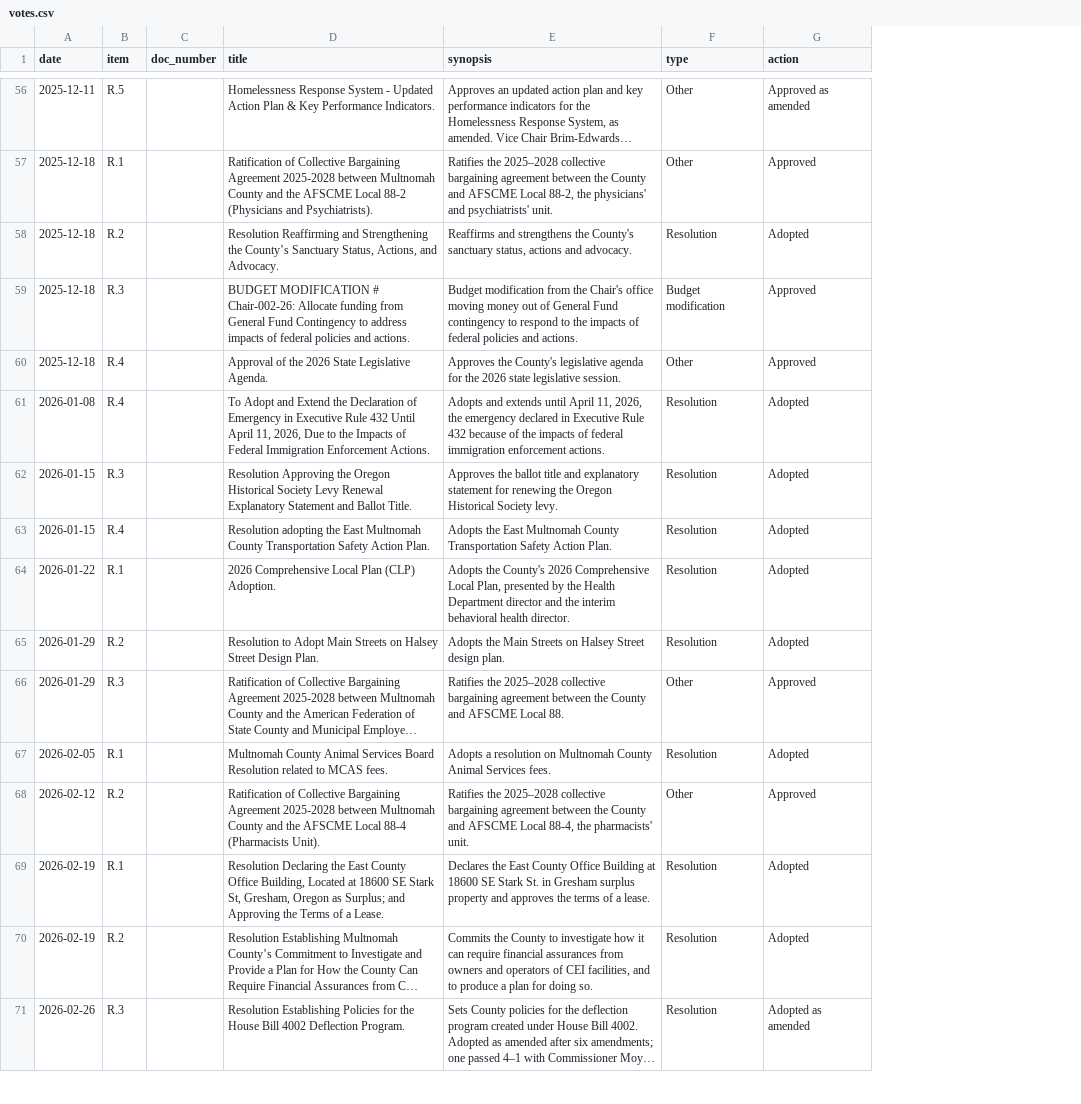
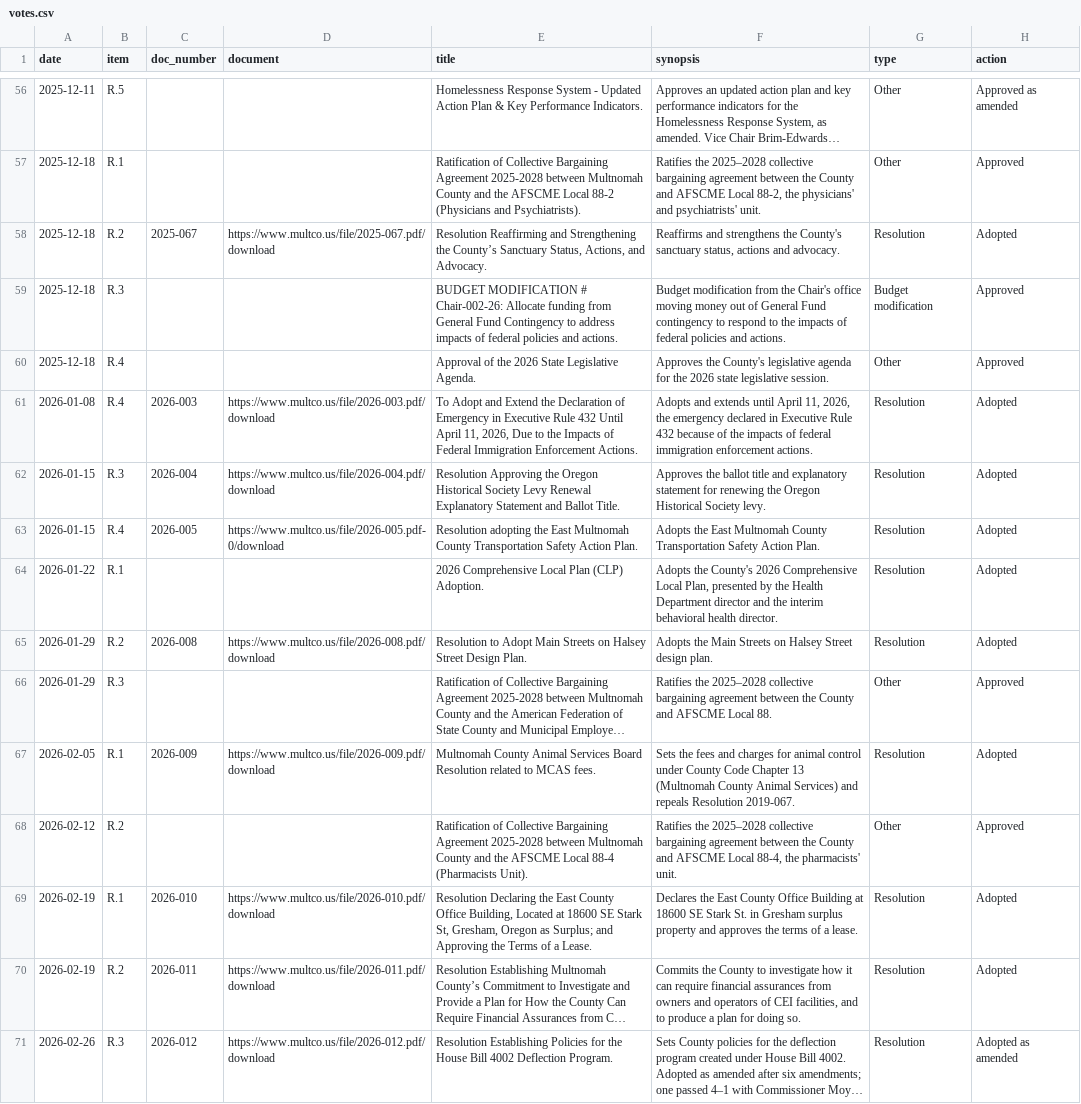
Before and after one commit to Portland-City-Council-Votes/multco-commissioner-votes, a CSV file: data/votes.csv, drawn as a sheet; only a part is shown, gaps mark what is left out; long unchanged cells end in …; addresses are those after the commit; the diff covers the shown part only; the diff names each change by its address in the sheet, - before the commit and + after, or states it on an @@ line.

```diff
--- a/data/votes.csv
+++ b/data/votes.csv
+column D (document), rows 58-71: https://www.multco.us/file/2025-067.pdf/download |  |  | https://www.multco.us/file/2026-003.pdf/download | https://www.multco.us/file/2026-004.pdf/download | https://www.multco.us/file/2026-005.pdf-0/download |  | https://www.multco.us/file/2026-008.pdf/download |  | https://www.multco.us/file/2026-009.pdf/download |  | https://www.multco.us/file/2026-010.pdf/download | https://www.multco.us/file/2026-011.pdf/download | https://www.multco.us/file/2026-012.pdf/download
-C58 (doc_number): (empty)
+C58 (doc_number): 2025-067
-C61 (doc_number): (empty)
+C61 (doc_number): 2026-003
-C62 (doc_number): (empty)
+C62 (doc_number): 2026-004
-C63 (doc_number): (empty)
+C63 (doc_number): 2026-005
-C65 (doc_number): (empty)
+C65 (doc_number): 2026-008
-C67 (doc_number): (empty)
+C67 (doc_number): 2026-009
-F67 (synopsis): Adopts a resolution on Multnomah County Animal Services fees.
+F67 (synopsis): Sets the fees and charges for animal control under County Code Chapter 13 (Multnomah County Animal Services) and repeals Resolution 2019-067.
-C69 (doc_number): (empty)
+C69 (doc_number): 2026-010
-C70 (doc_number): (empty)
+C70 (doc_number): 2026-011
-C71 (doc_number): (empty)
+C71 (doc_number): 2026-012
```
Also changed, not shown: 72 edited cells elsewhere in this file, 11 other files.
